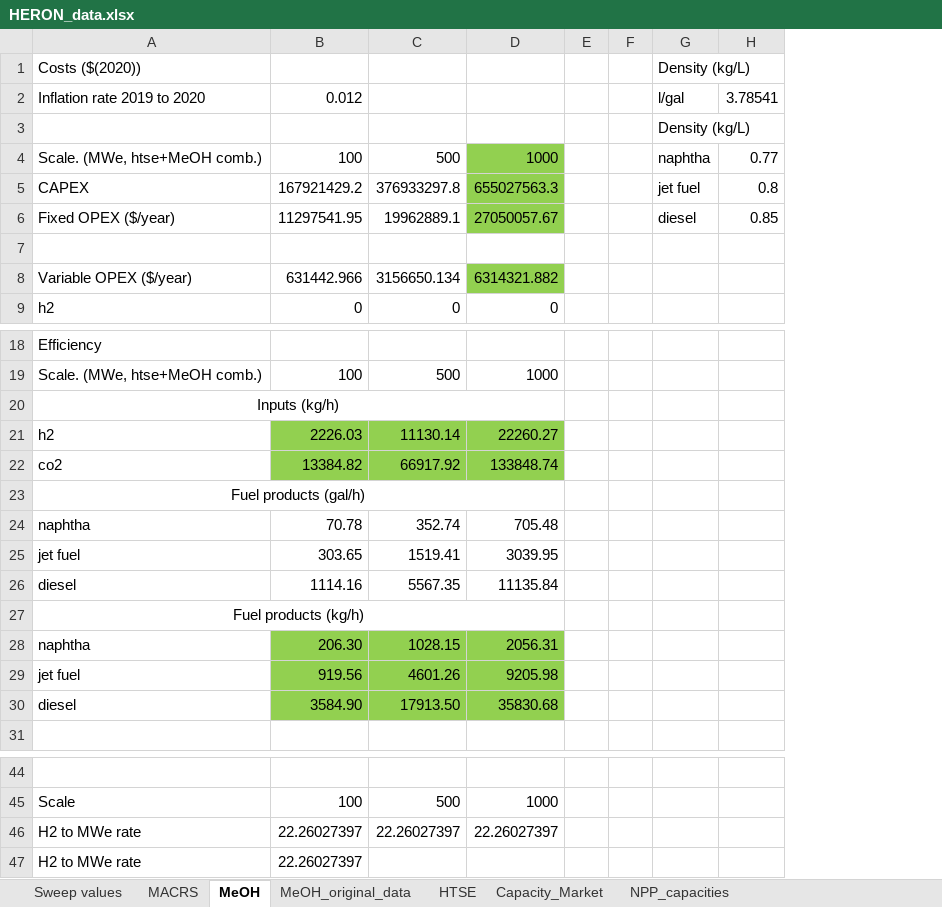
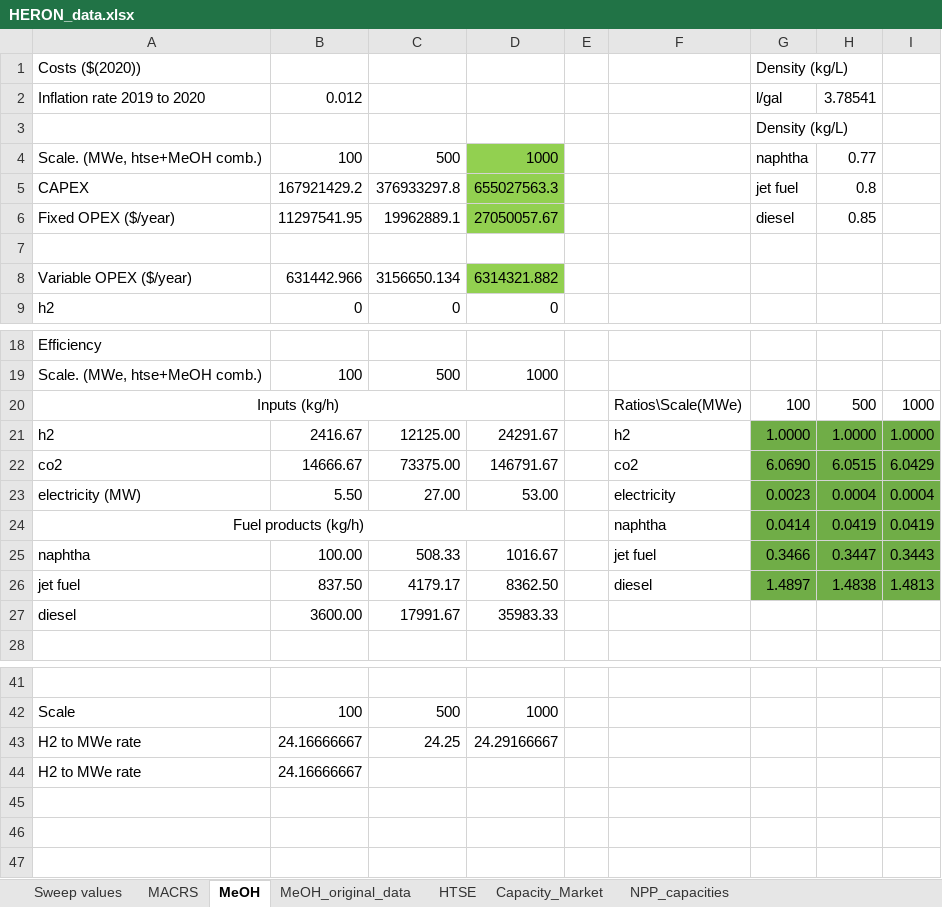
Before and after one commit to mgarrouste/FORCE, an Excel workbook: use_cases/LWR_MeOH_2023/data/HERON_data.xlsx, sheet MeOH, drawn as a sheet; only a part is shown, gaps mark what is left out; values as stored, in another font and other column widths than the file's, no borders; charts and pictures not drawn; removed rows and columns are numbered as before the commit, all else as after; the diff names each change by its address in the sheet, - before the commit and + after, or states it on an @@ line.

Commit message:
Calculate updated ratios for meoh process from latest ANL data

```diff
--- a/use_cases/LWR_MeOH_2023/data/HERON_data.xlsx (sheet MeOH)
+++ b/use_cases/LWR_MeOH_2023/data/HERON_data.xlsx (sheet MeOH)
-column F, empty
+column F, row 20: Ratios\Scale(MWe); row 24: naphtha
+column I, row 20: 1000; row 24: 0.0419
-G20: (empty)
+G20: 100
-H20: (empty)
+H20: 500
-row 21: h2 | 2226.03 | 11130.14 | 22260.27
-row 22: co2 | 13384.82 | 66917.92 | 133848.74
-row 23: Fuel products (gal/h)
-row 24: naphtha | 70.78 | 352.74 | 705.48
-row 25: jet fuel | 303.65 | 1519.41 | 3039.95
-row 26: diesel | 1114.16 | 5567.35 | 11135.84
+row 21: h2 | 2416.67 | 12125.00 | 24291.67 |  | h2 | 1.0000 | 1.0000 | 1.0000
+row 22: co2 | 14666.67 | 73375.00 | 146791.67 |  | co2 | 6.0690 | 6.0515 | 6.0429
+row 23: electricity (MW) | 5.50 | 27.00 | 53.00 |  | electricity | 0.0023 | 0.0004 | 0.0004
-G24: (empty)
+G24: 0.0414
-G24:H24 fill: none
+G24:H24 fill: #70AD47
-H24: (empty)
+H24: 0.0419
-row 28: naphtha | 206.30 | 1028.15 | 2056.31
-row 29: jet fuel | 919.56 | 4601.26 | 9205.98
-row 30: diesel | 3584.90 | 17913.50 | 35830.68
+row 25: naphtha | 100.00 | 508.33 | 1016.67 |  | jet fuel | 0.3466 | 0.3447 | 0.3443
+row 26: jet fuel | 837.50 | 4179.17 | 8362.50 |  | diesel | 1.4897 | 1.4838 | 1.4813
+row 27: diesel | 3600.00 | 17991.67 | 35983.33
-row 46: H2 to MWe rate | 22.26027397 | 22.26027397 | 22.26027397
+row 43: H2 to MWe rate | 24.16666667 | 24.25 | 24.29166667
-B44: 22.26027397
+B44: 24.16666667
```
Also changed, not shown: sheet Sweep values, sheet MeOH_original_data, formulas that keep their value, charts or pictures.
